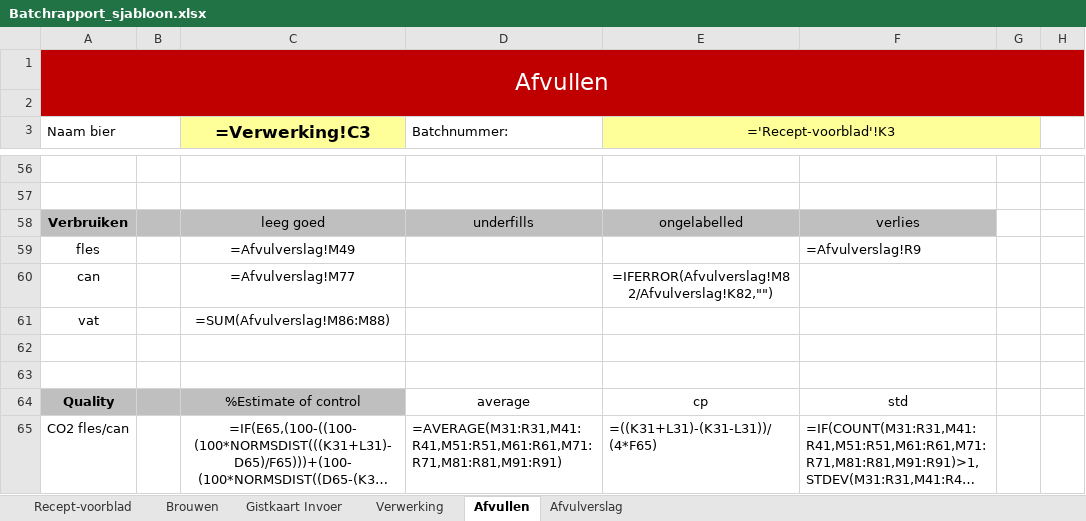
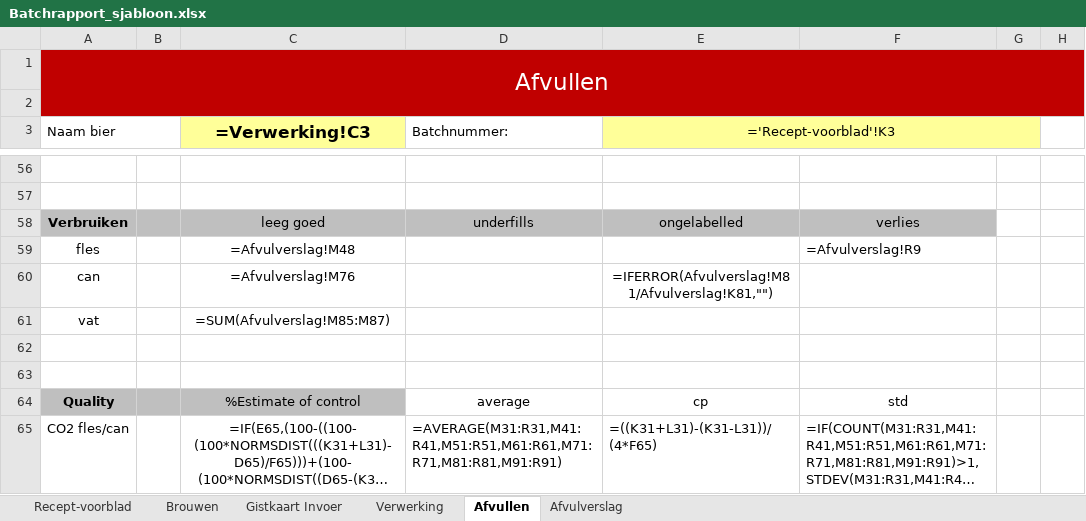
Before and after one commit to Jopen-Bier/Jopen_Batch_Database, an Excel workbook: batchrapport-generator/Batchrapport_sjabloon.xlsx, sheet Afvullen, drawn as a sheet; only a part is shown, gaps mark what is left out; long unchanged cells end in …; values as stored, in another font and other column widths than the file's, no borders; formulas without a stored value are shown as written; conditional formats not drawn; the diff names each change by its address in the sheet, - before the commit and + after, or states it on an @@ line.

```diff
--- a/batchrapport-generator/Batchrapport_sjabloon.xlsx (sheet Afvullen)
+++ b/batchrapport-generator/Batchrapport_sjabloon.xlsx (sheet Afvullen)
-C59 (=Verwerking!C3): =Afvulverslag!M49
+C59 (=Verwerking!C3): =Afvulverslag!M48
-C60 (=Verwerking!C3): =Afvulverslag!M77
+C60 (=Verwerking!C3): =Afvulverslag!M76
-E60 (='Recept-voorblad'!K3): =IFERROR(Afvulverslag!M82/Afvulverslag!K82,"")
+E60 (='Recept-voorblad'!K3): =IFERROR(Afvulverslag!M81/Afvulverslag!K81,"")
-C61 (=Verwerking!C3): =SUM(Afvulverslag!M86:M88)
+C61 (=Verwerking!C3): =SUM(Afvulverslag!M85:M87)
```
Also changed, not shown: sheet Afvulverslag, 1 other file.
